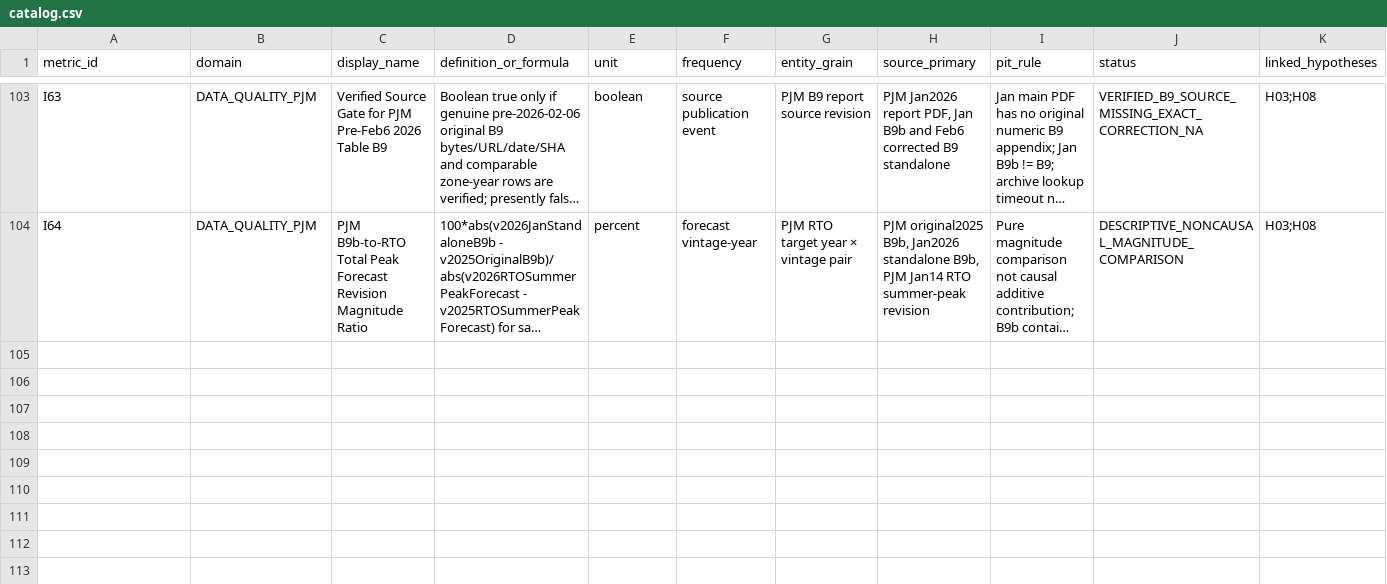
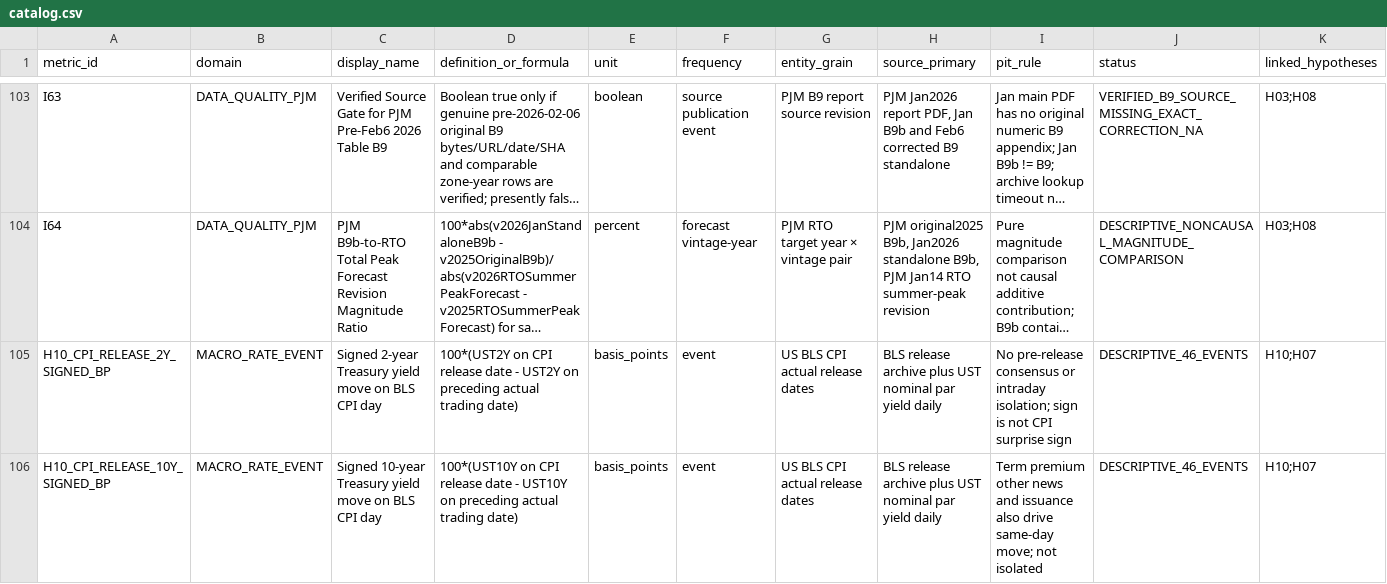
Before and after one commit to fweiger/AI_book, a CSV file: topics/us-2026-midterms-policy-ai-2029/metrics/catalog.csv, drawn as a sheet; only a part is shown, gaps mark what is left out; long unchanged cells end in …; rows hold the shown columns only; the diff names each change by its address in the sheet, - before the commit and + after, or states it on an @@ line.

Commit message:
[TOPIC-011 H10] Add signed 2Y/10Y CPI release day indicators to distinguish direction from absolute volatility

```diff
--- a/topics/us-2026-midterms-policy-ai-2029/metrics/catalog.csv
+++ b/topics/us-2026-midterms-policy-ai-2029/metrics/catalog.csv
+row 105: H10_CPI_RELEASE_2Y_SIGNED_BP | MACRO_RATE_EVENT | Signed 2-year Treasury yield move on BLS CPI day | 100*(UST2Y on CPI release date - UST2Y on preceding actual trading date) | basis_points | event | US BLS CPI actual release dates | BLS release archive plus UST nominal par yield daily | No pre-release consensus or intraday isolation; sign is not CPI surprise sign | DESCRIPTIVE_46_EVENTS | H10;H07
+row 106: H10_CPI_RELEASE_10Y_SIGNED_BP | MACRO_RATE_EVENT | Signed 10-year Treasury yield move on BLS CPI day | 100*(UST10Y on CPI release date - UST10Y on preceding actual trading date) | basis_points | event | US BLS CPI actual release dates | BLS release archive plus UST nominal par yield daily | Term premium other news and issuance also drive same-day move; not isolated | DESCRIPTIVE_46_EVENTS | H10;H07
```
